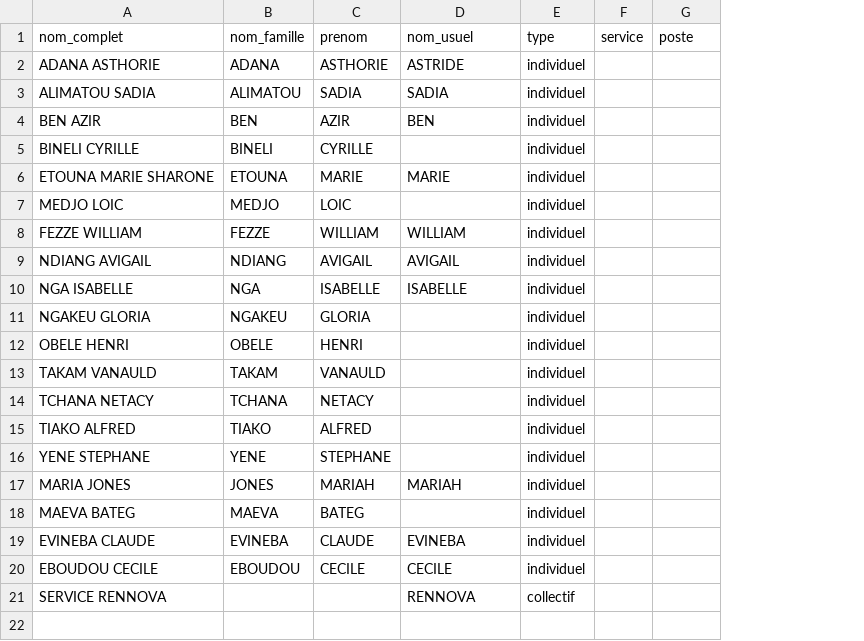
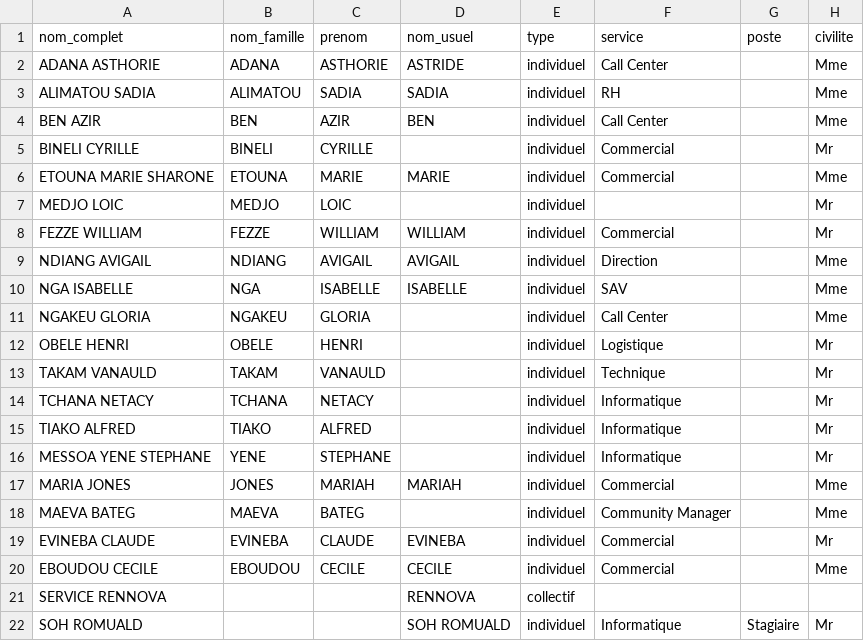
Before and after one commit to tchananet/lark-bot, a CSV file: employes.csv, drawn as a sheet; removed rows and columns are numbered as before the commit, all else as after; the diff names each change by its address in the sheet, - before the commit and + after, or states it on an @@ line.

```diff
--- a/employes.csv
+++ b/employes.csv
-column F (service), empty
+column F (service), rows 2-20: Call Center | RH | Call Center | Commercial | Commercial |  | Commercial | Direction | SAV | Call Center | Logistique | Technique | Informatique | Informatique | Informatique | Commercial | Community Manager | Commercial | Commercial
+column H (civilite), rows 2-20: Mme | Mme | Mme | Mr | Mme | Mr | Mr | Mme | Mme | Mme | Mr | Mr | Mr | Mr | Mr | Mme | Mme | Mr | Mme
-A16 (nom_complet): YENE STEPHANE
+A16 (nom_complet): MESSOA YENE STEPHANE
+row 22: SOH ROMUALD |  |  | SOH ROMUALD | individuel | Informatique | Stagiaire | Mr
```
Also changed, not shown: 4 other files.
